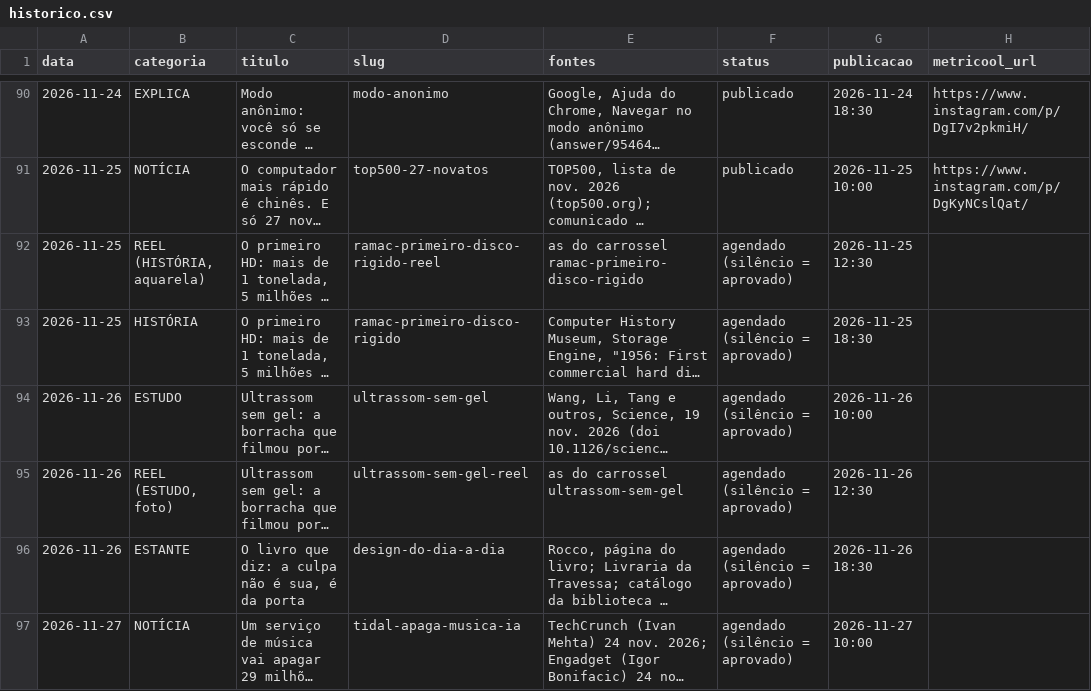
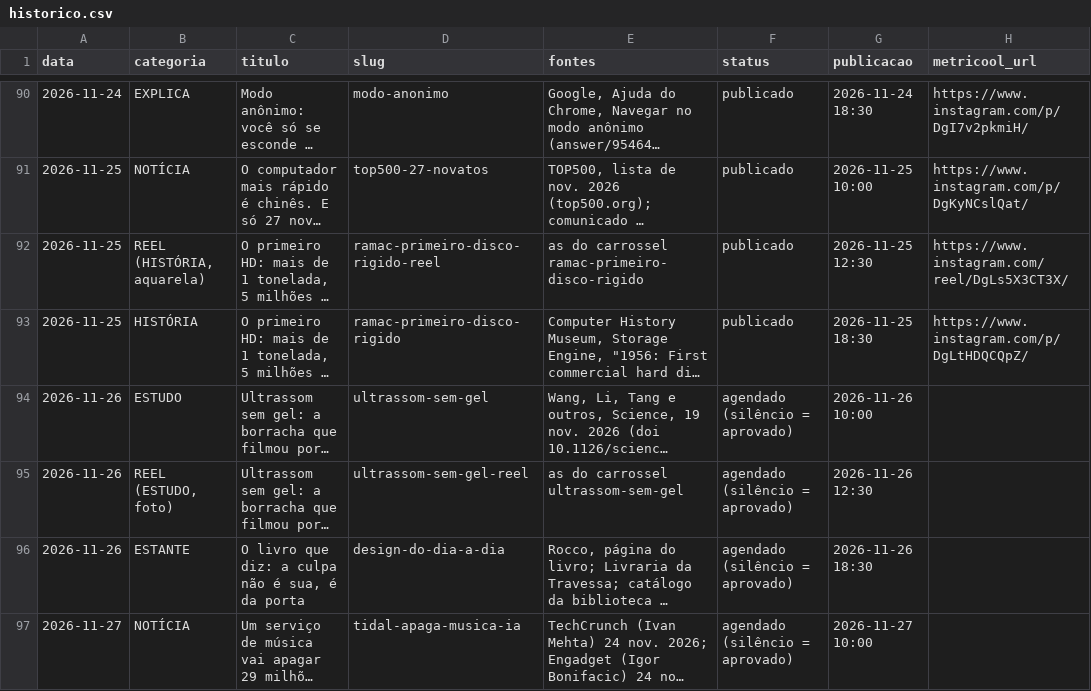
Before and after one commit to pedrofavero/techroombr-posts, a CSV file: posts/historico.csv, drawn as a sheet; only a part is shown, gaps mark what is left out; long unchanged cells end in …; the diff names each change by its address in the sheet, - before the commit and + after, or states it on an @@ line.

```diff
--- a/posts/historico.csv
+++ b/posts/historico.csv
-F92:F93 (status): agendado (silêncio = aprovado)
+F92:F93 (status): publicado
-H92 (metricool_url): (empty)
+H92 (metricool_url): https://www.instagram.com/reel/DgLs5X3CT3X/
-H93 (metricool_url): (empty)
+H93 (metricool_url): https://www.instagram.com/p/DgLtHDQCQpZ/
```
Also changed, not shown: 4 other files.
